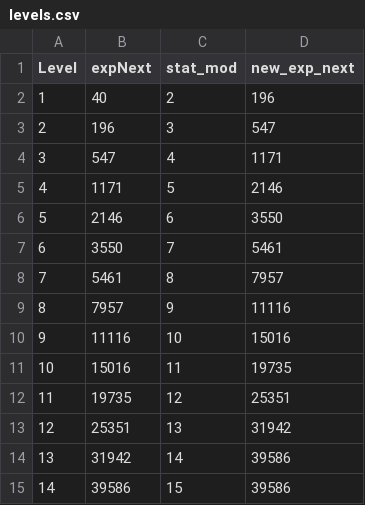
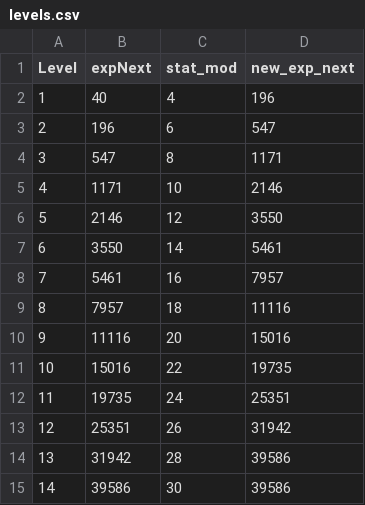
Before and after one commit to ericharm/RPG, a CSV file: levels.csv, drawn as a sheet.

```diff
--- a/levels.csv
+++ b/levels.csv
@@ -1,15 +1,15 @@
 Level, expNext, stat_mod, new_exp_next
-1, 40, 2, 196
-2, 196, 3, 547
-3, 547, 4, 1171
-4, 1171, 5, 2146
-5, 2146, 6, 3550
-6, 3550, 7, 5461
-7, 5461, 8, 7957
-8, 7957, 9, 11116
-9, 11116, 10, 15016
-10, 15016, 11, 19735
-11, 19735, 12, 25351
-12, 25351, 13, 31942
-13, 31942, 14, 39586
-14, 39586, 15, 39586
+1, 40, 4, 196
+2, 196, 6, 547
+3, 547, 8, 1171
+4, 1171, 10, 2146
+5, 2146, 12, 3550
+6, 3550, 14, 5461
+7, 5461, 16, 7957
+8, 7957, 18, 11116
+9, 11116, 20, 15016
+10, 15016, 22, 19735
+11, 19735, 24, 25351
+12, 25351, 26, 31942
+13, 31942, 28, 39586
+14, 39586, 30, 39586
```
Also changed, not shown: items.csv, monsters.csv, 11 other files.
